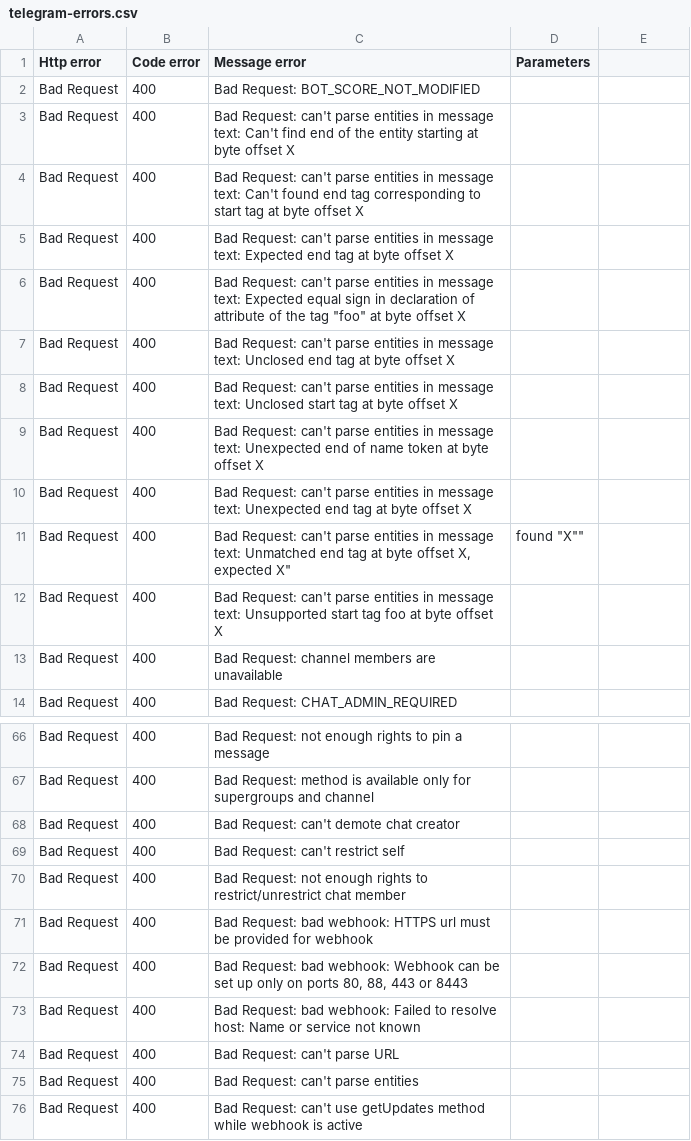
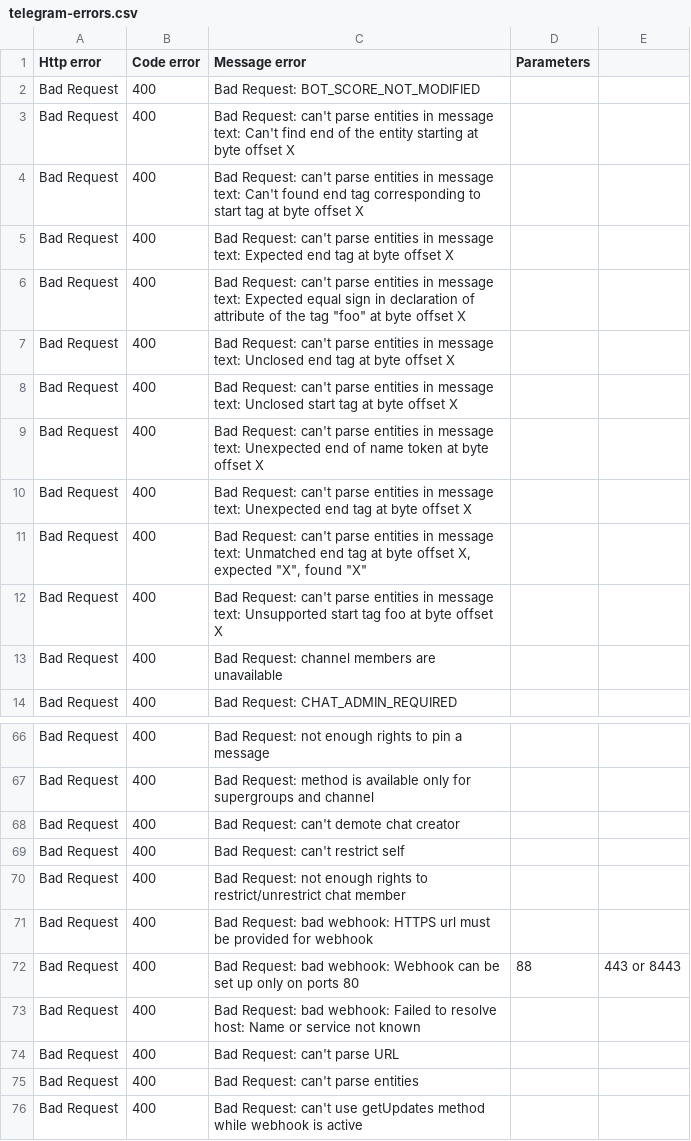
Before and after one commit to Lukasss93/telegram-bot-api-error-list, a CSV file: telegram-errors.csv, drawn as a sheet; only a part is shown, gaps mark what is left out; the diff names each change by its address in the sheet, - before the commit and + after, or states it on an @@ line.

Commit message:
Fix illegal quoting

```diff
--- a/telegram-errors.csv
+++ b/telegram-errors.csv
-C11 (Message error): …X, expected X"
+C11 (Message error): …X, expected "X", found "X"
-D11 (Parameters): found "X""
+D11 (Parameters): (empty)
-C72 (Message error): …on ports 80, 88, 443 or 8443
+C72 (Message error): …on ports 80
-D72 (Parameters): (empty)
+D72 (Parameters): 88
-E72: (empty)
+E72: 443 or 8443
```
